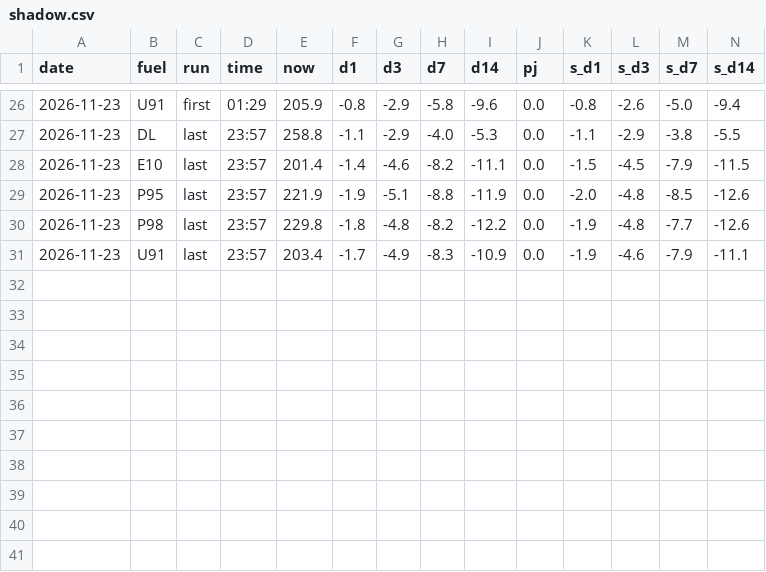
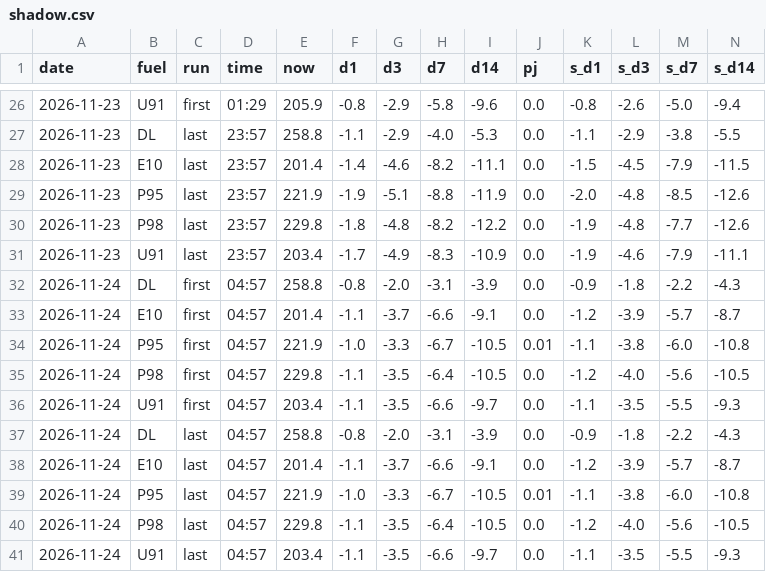
Before and after one commit to nathann2997/Bowser, a CSV file: store/shadow.csv, drawn as a sheet; only a part is shown, gaps mark what is left out; rows hold the shown columns only; the diff names each change by its address in the sheet, - before the commit and + after, or states it on an @@ line.

```diff
--- a/store/shadow.csv
+++ b/store/shadow.csv
+row 32: 2026-11-24 | DL | first | 04:57 | 258.8 | -0.8 | -2.0 | -3.1 | -3.9 | 0.0 | -0.9 | -1.8 | -2.2 | -4.3
+row 33: 2026-11-24 | E10 | first | 04:57 | 201.4 | -1.1 | -3.7 | -6.6 | -9.1 | 0.0 | -1.2 | -3.9 | -5.7 | -8.7
+row 34: 2026-11-24 | P95 | first | 04:57 | 221.9 | -1.0 | -3.3 | -6.7 | -10.5 | 0.01 | -1.1 | -3.8 | -6.0 | -10.8
+row 35: 2026-11-24 | P98 | first | 04:57 | 229.8 | -1.1 | -3.5 | -6.4 | -10.5 | 0.0 | -1.2 | -4.0 | -5.6 | -10.5
+row 36: 2026-11-24 | U91 | first | 04:57 | 203.4 | -1.1 | -3.5 | -6.6 | -9.7 | 0.0 | -1.1 | -3.5 | -5.5 | -9.3
+row 37: 2026-11-24 | DL | last | 04:57 | 258.8 | -0.8 | -2.0 | -3.1 | -3.9 | 0.0 | -0.9 | -1.8 | -2.2 | -4.3
+row 38: 2026-11-24 | E10 | last | 04:57 | 201.4 | -1.1 | -3.7 | -6.6 | -9.1 | 0.0 | -1.2 | -3.9 | -5.7 | -8.7
+row 39: 2026-11-24 | P95 | last | 04:57 | 221.9 | -1.0 | -3.3 | -6.7 | -10.5 | 0.01 | -1.1 | -3.8 | -6.0 | -10.8
+row 40: 2026-11-24 | P98 | last | 04:57 | 229.8 | -1.1 | -3.5 | -6.4 | -10.5 | 0.0 | -1.2 | -4.0 | -5.6 | -10.5
+row 41: 2026-11-24 | U91 | last | 04:57 | 203.4 | -1.1 | -3.5 | -6.6 | -9.7 | 0.0 | -1.1 | -3.5 | -5.5 | -9.3
```
Also changed, not shown: store/calls.csv, store/fred.csv, 5 other files.
